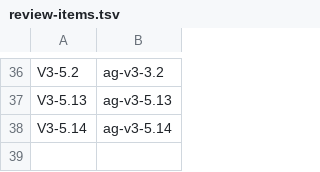
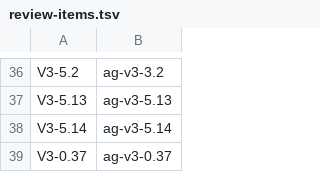
Before and after one commit to vovaBPApro/bpa-dev-infrastructure, a TSV file: instance/review-items.tsv, drawn as a sheet; only a part is shown, gaps mark what is left out; the diff names each change by its address in the sheet, - before the commit and + after, or states it on an @@ line.

Commit message:
[ORCH] register V3-0.37 before dispatching it, not after a refused landing
The investigator lane for "why does a lane die without writing its report" needs
a tracked authority row or the landing gate refuses it. Registering at dispatch
time is the correction to this morning, when four lanes were dispatched
unregistered and the first landing was refused with review-item
unknown-or-mismatched.

Also caught and reverted before it could do harm: I appended a second row for
V3-0.40, which was already registered to ag-s11-1. The gate requires exactly one
row per item, so a duplicate would have refused that landing too. Dispatched on
ag-s11-1-r2 instead, which strips to the registered root.

secret-scan: clean

```diff
--- a/instance/review-items.tsv
+++ b/instance/review-items.tsv
+row 39: V3-0.37 | ag-v3-0.37
```
